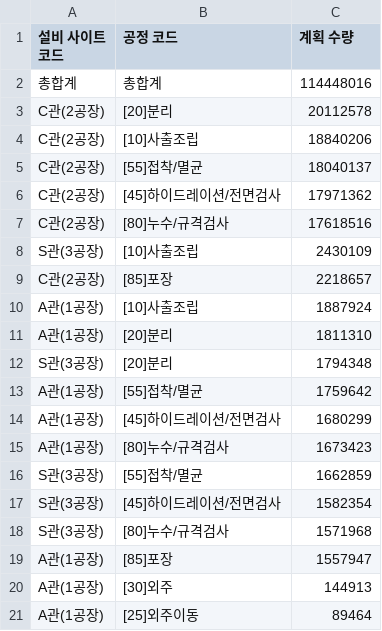
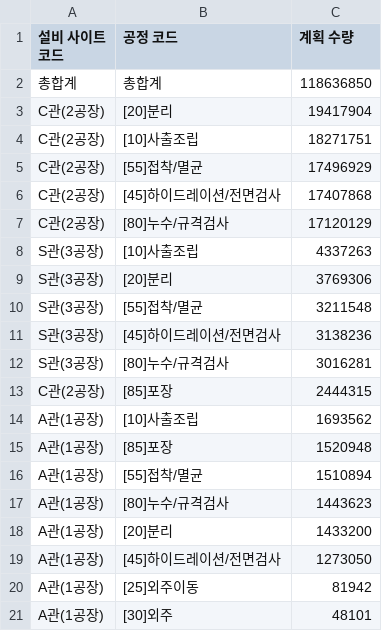
Before and after one commit to interojo-160907/s-prod-demand, a CSV file: out/설비별_공정_계획수량.csv, drawn as a sheet.

```diff
--- a/out/설비별_공정_계획수량.csv
+++ b/out/설비별_공정_계획수량.csv
@@ -1,21 +1,21 @@
 설비 사이트 코드,공정 코드,계획 수량
-총합계,총합계,114448016
-C관(2공장),[20]분리,20112578
-C관(2공장),[10]사출조립,18840206
-C관(2공장),[55]접착/멸균,18040137
-C관(2공장),[45]하이드레이션/전면검사,17971362
-C관(2공장),[80]누수/규격검사,17618516
-S관(3공장),[10]사출조립,2430109
-C관(2공장),[85]포장,2218657
-A관(1공장),[10]사출조립,1887924
-A관(1공장),[20]분리,1811310
-S관(3공장),[20]분리,1794348
-A관(1공장),[55]접착/멸균,1759642
-A관(1공장),[45]하이드레이션/전면검사,1680299
-A관(1공장),[80]누수/규격검사,1673423
-S관(3공장),[55]접착/멸균,1662859
-S관(3공장),[45]하이드레이션/전면검사,1582354
-S관(3공장),[80]누수/규격검사,1571968
-A관(1공장),[85]포장,1557947
-A관(1공장),[30]외주,144913
-A관(1공장),[25]외주이동,89464
+총합계,총합계,118636850
+C관(2공장),[20]분리,19417904
+C관(2공장),[10]사출조립,18271751
+C관(2공장),[55]접착/멸균,17496929
+C관(2공장),[45]하이드레이션/전면검사,17407868
+C관(2공장),[80]누수/규격검사,17120129
+S관(3공장),[10]사출조립,4337263
+S관(3공장),[20]분리,3769306
+S관(3공장),[55]접착/멸균,3211548
+S관(3공장),[45]하이드레이션/전면검사,3138236
+S관(3공장),[80]누수/규격검사,3016281
+C관(2공장),[85]포장,2444315
+A관(1공장),[10]사출조립,1693562
+A관(1공장),[85]포장,1520948
+A관(1공장),[55]접착/멸균,1510894
+A관(1공장),[80]누수/규격검사,1443623
+A관(1공장),[20]분리,1433200
+A관(1공장),[45]하이드레이션/전면검사,1273050
+A관(1공장),[25]외주이동,81942
+A관(1공장),[30]외주,48101
```
Also changed, not shown: out/생산실적_공정별_일별양품.csv, out/이니셜별_공정별_합계.csv, 5 other files.
